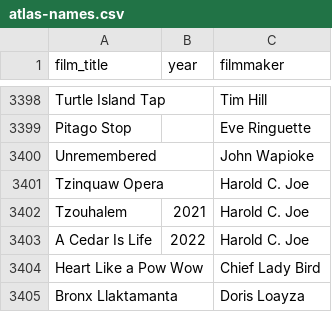
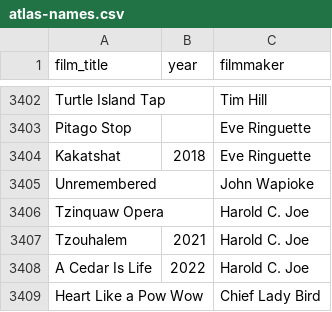
Before and after one commit to jwilliamkennedy/abya-yala-film-atlas, a CSV file: beta/data/atlas-names.csv, drawn as a sheet; only a part is shown, gaps mark what is left out; the shorter side is filled out with more unchanged rows; the diff covers the shown part only.

```diff
--- a/beta/data/atlas-names.csv
+++ b/beta/data/atlas-names.csv
@@ -3399,2 +3403,3 @@ Turtle Island Tap,,Tim Hill
 Pitago Stop,,Eve Ringuette
+Kakatshat,2018,Eve Ringuette
 Unremembered,,John Wapioke
```
Also changed, not shown: 13 added rows elsewhere in this file, beta/data/atlas-filmmakers.csv, beta/data/languages.csv, 31 other files.
